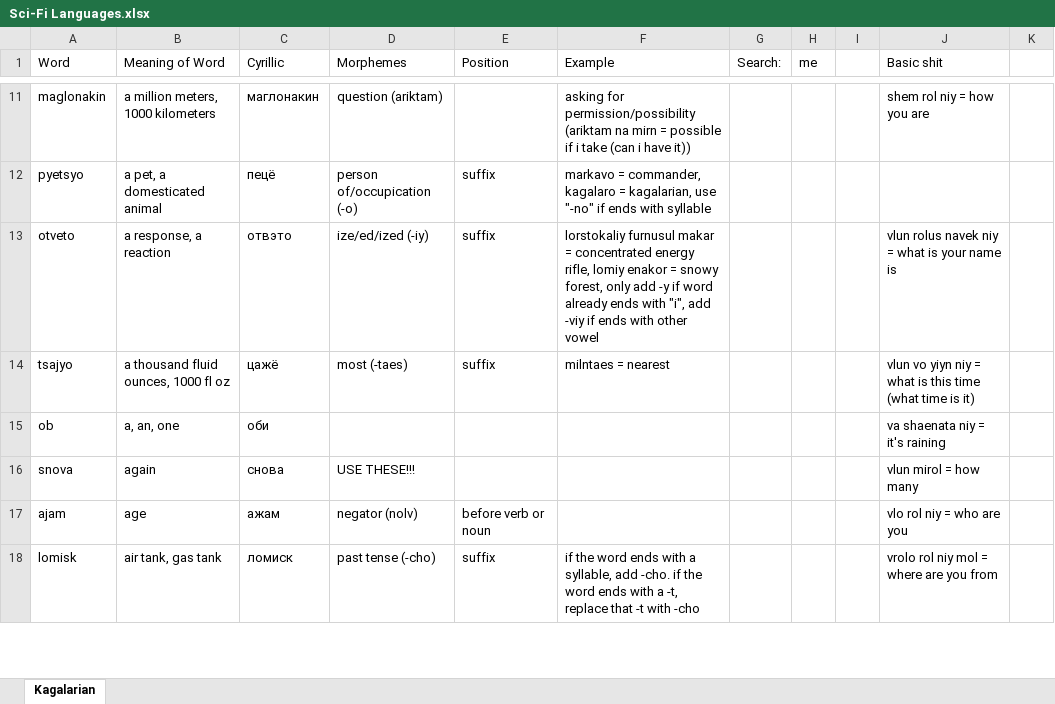
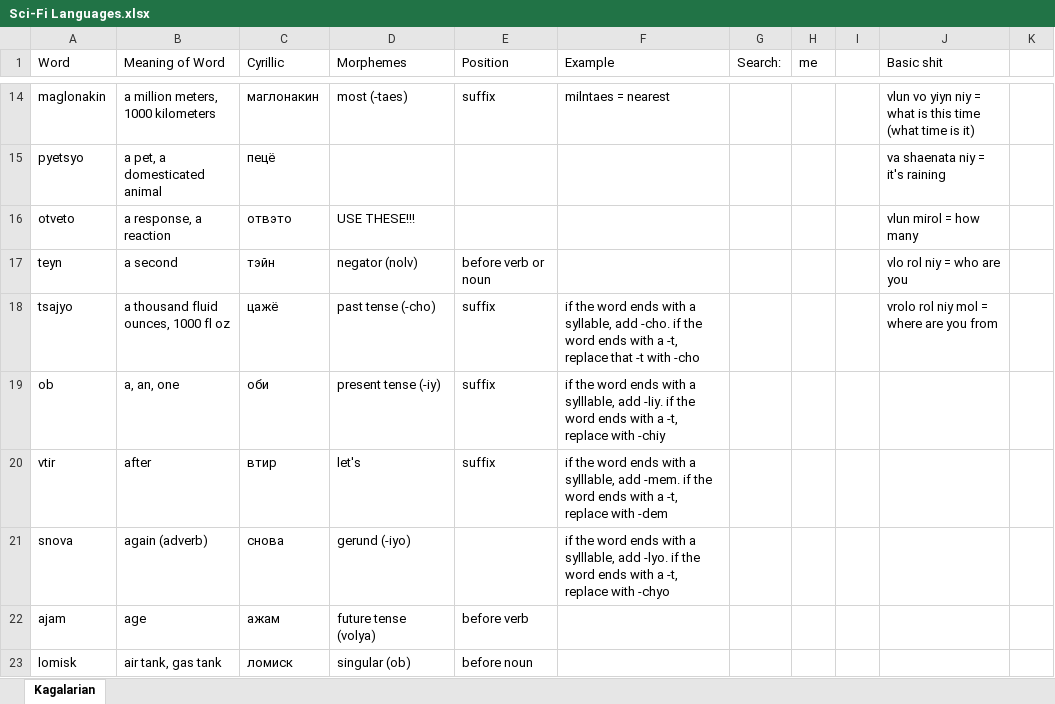
Before and after one commit to Oneo64/Starlattice, an Excel workbook: Conlangs/Sci-Fi Languages.xlsx, sheet Kagalarian, drawn as a sheet; only a part is shown, gaps mark what is left out; values as stored, in another font and other column widths than the file's, no cell formats; charts and pictures not drawn; addresses are those after the commit; the diff covers the shown part only; the diff names each change by its address in the sheet, - before the commit and + after, or states it on an @@ line.

```diff
--- a/Conlangs/Sci-Fi Languages.xlsx (sheet Kagalarian)
+++ b/Conlangs/Sci-Fi Languages.xlsx (sheet Kagalarian)
-D14 (Morphemes): question (ariktam)
+D14 (Morphemes): most (-taes)
-E14 (Position): (empty)
+E14 (Position): suffix
-F14 (Example): asking for permission/possibility (ariktam na mirn = possible if i take (can i have it))
+F14 (Example): milntaes = nearest
-J14 (Basic shit): shem rol niy = how you are
+J14 (Basic shit): vlun vo yiyn niy = what is this time (what time is it)
-D15 (Morphemes): person of/occupication (-o)
+D15 (Morphemes): (empty)
-E15:E16 (Position): suffix
+E15:E16 (Position): (empty)
-F15 (Example): markavo = commander, kagalaro = kagalarian, use "-no" if ends with syllable
+F15 (Example): (empty)
-J15 (Basic shit): (empty)
+J15 (Basic shit): va shaenata niy = it's raining
-D16 (Morphemes): ize/ed/ized (-iy)
+D16 (Morphemes): USE THESE!!!
-F16 (Example): lorstokaliy furnusul makar = concentrated energy rifle, lomiy enakor = snowy forest, only add -y if word already ends with "i", add -viy if ends with other vowel
+F16 (Example): (empty)
-J16 (Basic shit): vlun rolus navek niy = what is your name is
+J16 (Basic shit): vlun mirol = how many
+row 17: teyn | a second | тэйн | negator (nolv) | before verb or noun |  |  |  |  | vlo rol niy = who are you
-D18 (Morphemes): most (-taes)
+D18 (Morphemes): past tense (-cho)
-F18 (Example): milntaes = nearest
+F18 (Example): if the word ends with a syllable, add -cho. if the word ends with a -t, replace that -t with -cho
-J18 (Basic shit): vlun vo yiyn niy = what is this time (what time is it)
+J18 (Basic shit): vrolo rol niy mol = where are you from
-D19 (Morphemes): (empty)
+D19 (Morphemes): present tense (-iy)
-E19 (Position): (empty)
+E19 (Position): suffix
-F19 (Example): (empty)
+F19 (Example): if the word ends with a sylllable, add -liy. if the word ends with a -t, replace with -chiy
-J19 (Basic shit): va shaenata niy = it's raining
+J19 (Basic shit): (empty)
+row 20: vtir | after | втир | let's | suffix | if the word ends with a sylllable, add -mem. if the word ends with a -t, replace with -dem
-B21 (Meaning of Word): again
+B21 (Meaning of Word): again (adverb)
-D21 (Morphemes): USE THESE!!!
+D21 (Morphemes): gerund (-iyo)
-F21 (Example): (empty)
+F21 (Example): if the word ends with a sylllable, add -lyo. if the word ends with a -t, replace with -chyo
-J21 (Basic shit): vlun mirol = how many
+J21 (Basic shit): (empty)
-D22 (Morphemes): negator (nolv)
+D22 (Morphemes): future tense (volya)
-E22 (Position): before verb or noun
+E22 (Position): before verb
-J22 (Basic shit): vlo rol niy = who are you
+J22 (Basic shit): (empty)
-D23 (Morphemes): past tense (-cho)
+D23 (Morphemes): singular (ob)
-E23 (Position): suffix
+E23 (Position): before noun
-F23 (Example): if the word ends with a syllable, add -cho. if the word ends with a -t, replace that -t with -cho
+F23 (Example): (empty)
-J23 (Basic shit): vrolo rol niy mol = where are you from
+J23 (Basic shit): (empty)
```
Also changed, not shown: 14 added rows, 12 removed rows, 328 edited cells and merged cells elsewhere in this sheet, cell formats.
